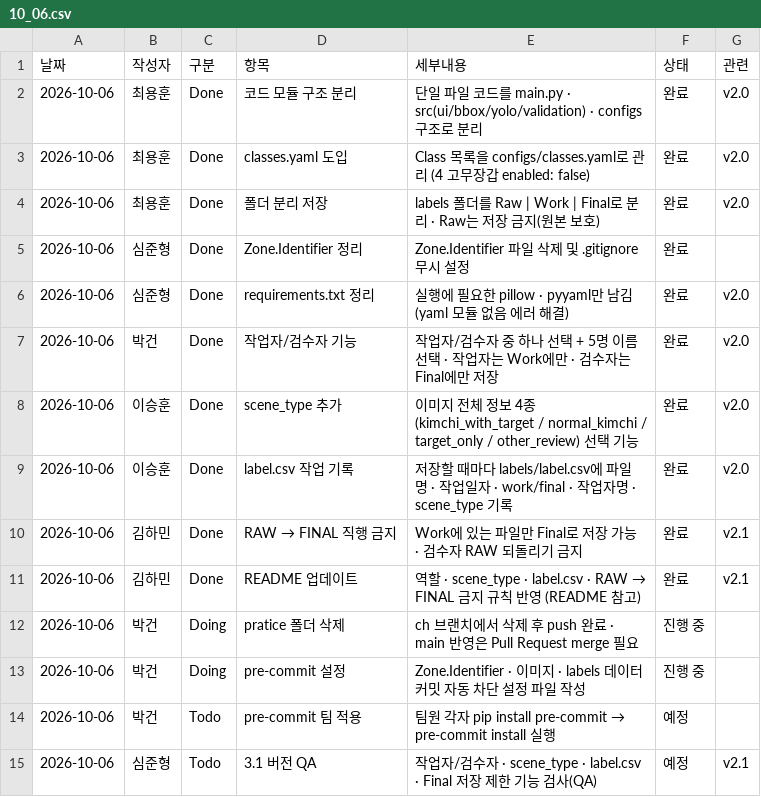
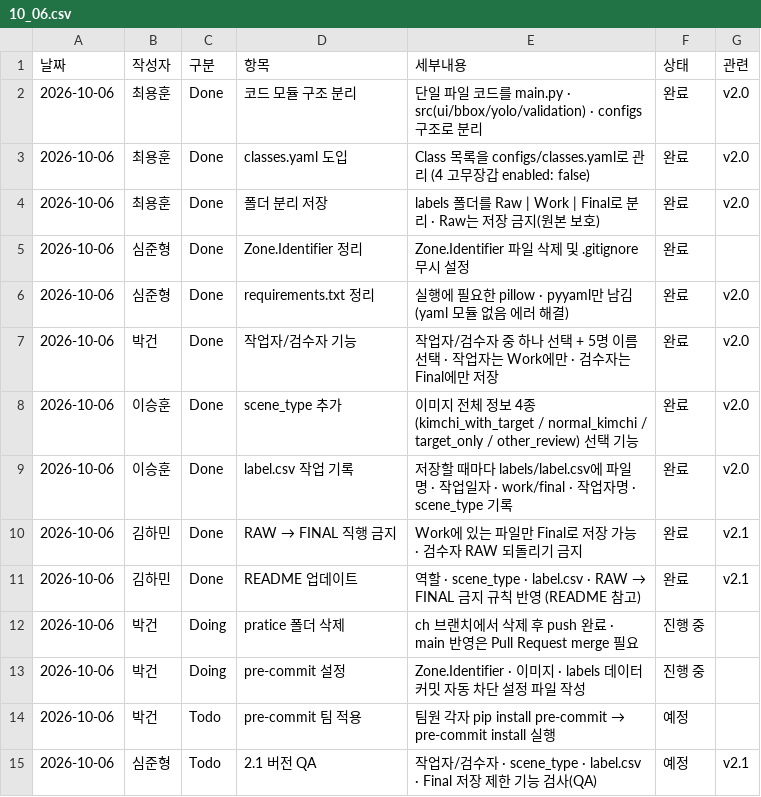
Before and after one commit to yonghoonchoi88/prj07_team01, a CSV file: daily_csv/10_06.csv, drawn as a sheet.

Commit message:
fix : csv 버전 표시 오류 수정

```diff
--- a/daily_csv/10_06.csv
+++ b/daily_csv/10_06.csv
@@ -14,2 +14,2 @@
 2026-10-06,박건,Todo,pre-commit 팀 적용,팀원 각자 pip install pre-commit → pre-commit install 실행,예정,
-2026-10-06,심준형,Todo,3.1 버전 QA,작업자/검수자 · scene_type · label.csv · Final 저장 제한 기능 검사(QA),예정,v2.1
+2026-10-06,심준형,Todo,2.1 버전 QA,작업자/검수자 · scene_type · label.csv · Final 저장 제한 기능 검사(QA),예정,v2.1
```
